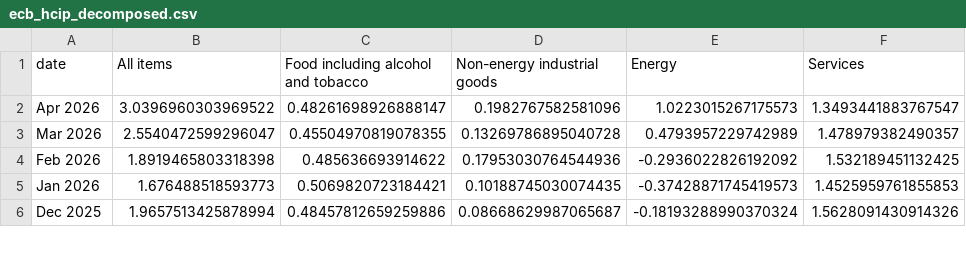
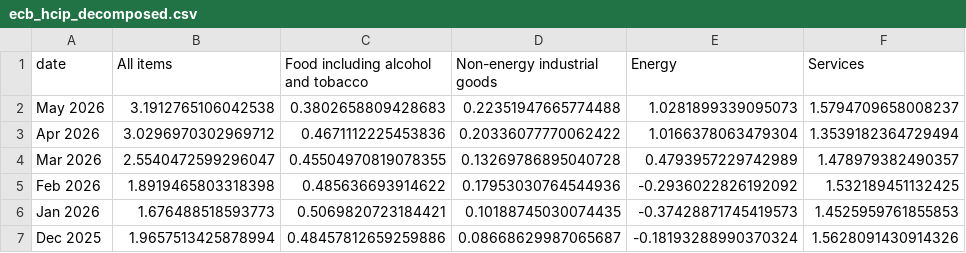
Before and after one commit to jhsuss/ft-monetary-policy-radar, a CSV file: data/ecb_hcip_decomposed.csv, drawn as a sheet; only a part is shown.

Commit message:
updated Eurozone HICP decomposition

```diff
--- a/data/ecb_hcip_decomposed.csv
+++ b/data/ecb_hcip_decomposed.csv
@@ -1,3 +1,4 @@
 date,All items,Food including alcohol and tobacco,Non-energy industrial goods,Energy,Services
-Apr 2026,3.0396960303969522,0.48261698926888147,0.1982767582581096,1.0223015267175573,1.3493441883767547
+May 2026,3.1912765106042538,0.3802658809428683,0.22351947665774488,1.0281899339095073,1.5794709658008237
+Apr 2026,3.0296970302969712,0.4671112225453836,0.20336077770062422,1.0166378063479304,1.3539182364729494
 Mar 2026,2.5540472599296047,0.45504970819078355,0.13269786895040728,0.4793957229742989,1.478979382490357
```
